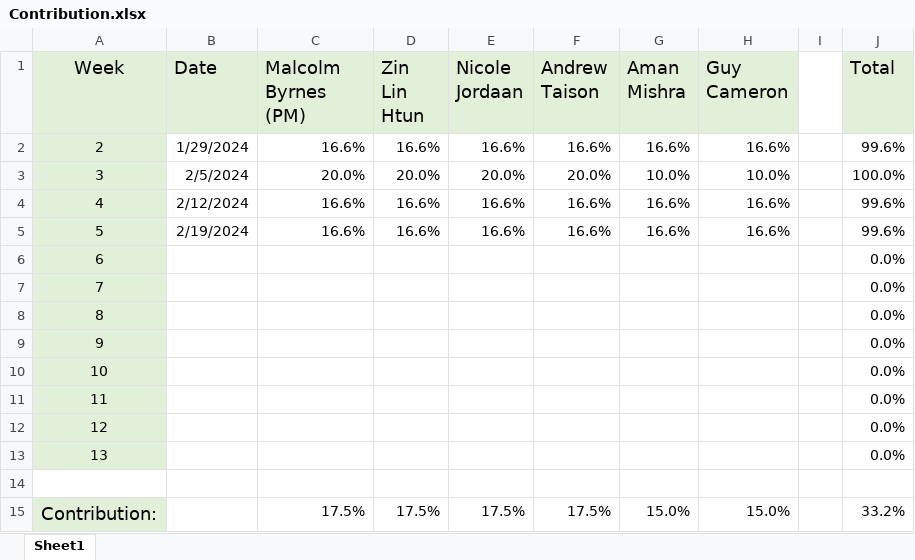
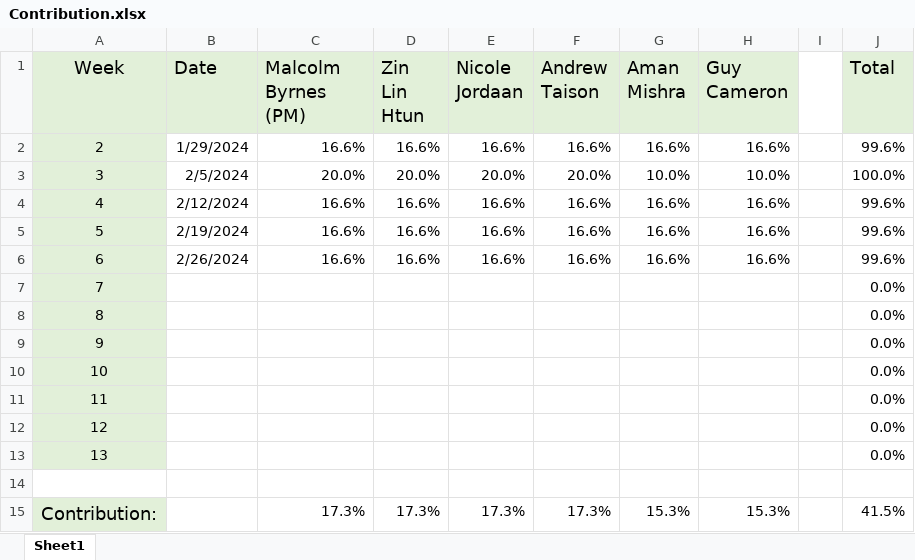
Before and after one commit to zin-lin/QuteeAI, an Excel workbook: team docs/contributions/Contribution.xlsx, sheet Sheet1, drawn as a sheet; values as stored, in another font and other column widths than the file's, no borders; charts and pictures not drawn; the diff names each change by its address in the sheet, - before the commit and + after, or states it on an @@ line.

Commit message:
updated contribution spreadsheet

```diff
--- a/team docs/contributions/Contribution.xlsx (sheet Sheet1)
+++ b/team docs/contributions/Contribution.xlsx (sheet Sheet1)
-B6 (Date): (empty)
+B6 (Date): 2/26/2024
-C6 (Malcolm Byrnes (PM)): (empty)
+C6 (Malcolm Byrnes (PM)): 16.6%
-D6 (Zin Lin Htun): (empty)
+D6 (Zin Lin Htun): 16.6%
-E6 (Nicole Jordaan): (empty)
+E6 (Nicole Jordaan): 16.6%
-F6 (Andrew Taison): (empty)
+F6 (Andrew Taison): 16.6%
-G6 (Aman Mishra): (empty)
+G6 (Aman Mishra): 16.6%
-H6 (Guy Cameron): (empty)
+H6 (Guy Cameron): 16.6%
-J6 (Total): 0.0%
+J6 (Total): 99.6%
-C15 (Malcolm Byrnes (PM)): 17.5%
+C15 (Malcolm Byrnes (PM)): 17.3%
-D15 (Zin Lin Htun): 17.5%
+D15 (Zin Lin Htun): 17.3%
-E15 (Nicole Jordaan): 17.5%
+E15 (Nicole Jordaan): 17.3%
-F15 (Andrew Taison): 17.5%
+F15 (Andrew Taison): 17.3%
-G15 (Aman Mishra): 15.0%
+G15 (Aman Mishra): 15.3%
-H15 (Guy Cameron): 15.0%
+H15 (Guy Cameron): 15.3%
-J15 (Total): 33.2%
+J15 (Total): 41.5%
```
